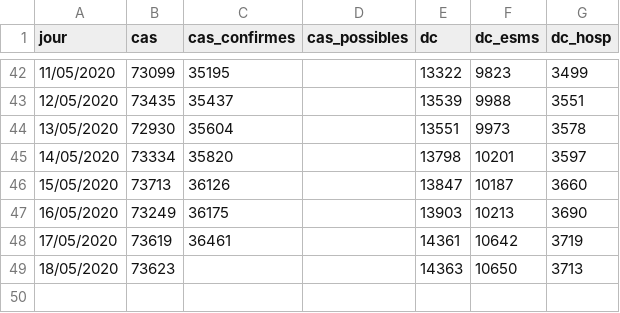
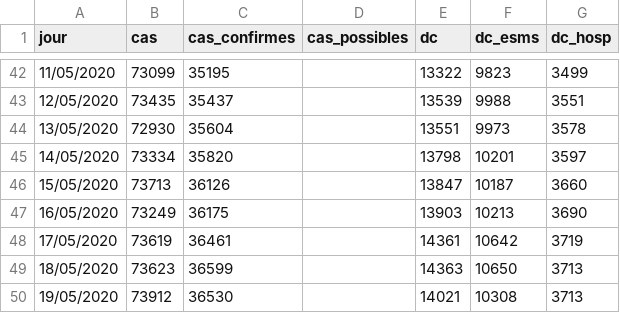
Before and after one commit to yoch/covid19-fr, a CSV file: esms.csv, drawn as a sheet; only a part is shown, gaps mark what is left out.

```diff
--- a/esms.csv
+++ b/esms.csv
@@ -48,2 +48,3 @@ jour,cas,cas_confirmes,cas_possibles,dc,dc_esms,dc_hosp
 17/05/2020,73619,36461,,14361,10642,3719
-18/05/2020,73623,,,14363,10650,3713
+18/05/2020,73623,36599,,14363,10650,3713
+19/05/2020,73912,36530,,14021,10308,3713
```
Also changed, not shown: 1 other file.
